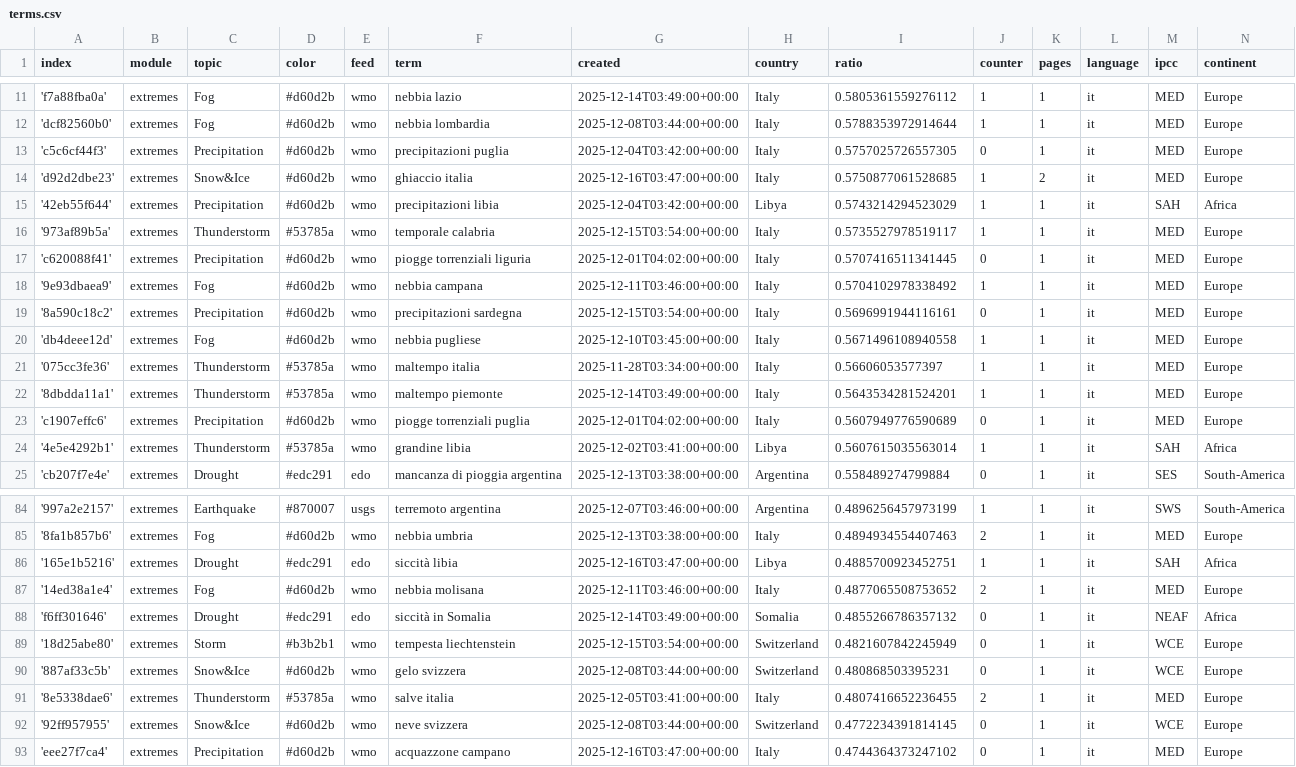
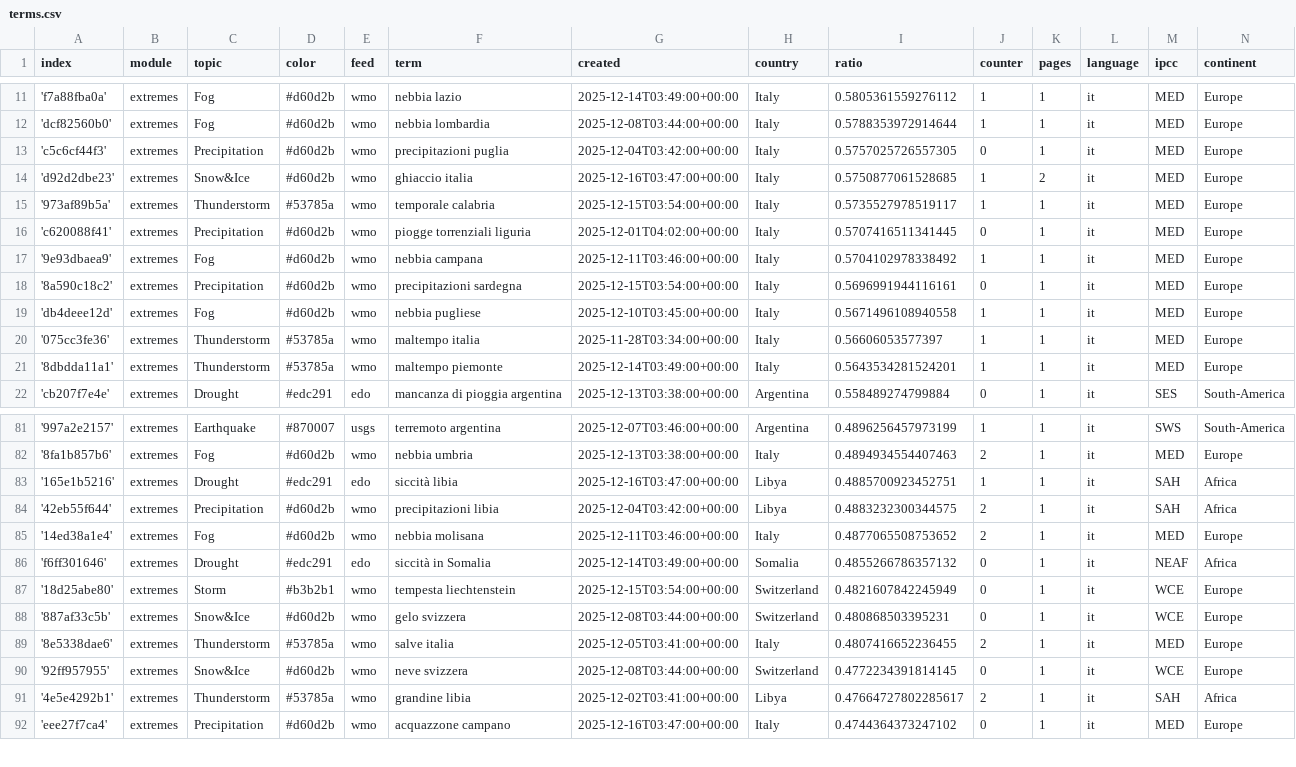
Before and after one commit to annajungfleischnews/italianExtremes, a CSV file: terms.csv, drawn as a sheet; only a part is shown, gaps mark what is left out.

Commit message:
Commit from GitHub Actions (harvest:0.0)

```diff
--- a/terms.csv
+++ b/terms.csv
@@ -14,3 +14,2 @@ index,module,topic,color,feed,term,created,country,ratio,counter,pages,language,
 'd92d2dbe23',extremes,Snow&Ice,#d60d2b,wmo,ghiaccio italia,2025-12-16T03:47:00+00:00,Italy,0.5750877061528685,1,2,it,MED,Europe
-'42eb55f644',extremes,Precipitation,#d60d2b,wmo,precipitazioni libia,2025-12-04T03:42:00+00:00,Libya,0.5743214294523029,1,1,it,SAH,Africa
 '973af89b5a',extremes,Thunderstorm,#53785a,wmo,temporale calabria,2025-12-15T03:54:00+00:00,Italy,0.5735527978519117,1,1,it,MED,Europe
@@ -22,4 +21,2 @@ index,module,topic,color,feed,term,created,country,ratio,counter,pages,language,
 '8dbdda11a1',extremes,Thunderstorm,#53785a,wmo,maltempo piemonte,2025-12-14T03:49:00+00:00,Italy,0.5643534281524201,1,1,it,MED,Europe
-'c1907effc6',extremes,Precipitation,#d60d2b,wmo,piogge torrenziali puglia,2025-12-01T04:02:00+00:00,Italy,0.5607949776590689,0,1,it,MED,Europe
-'4e5e4292b1',extremes,Thunderstorm,#53785a,wmo,grandine libia,2025-12-02T03:41:00+00:00,Libya,0.5607615035563014,1,1,it,SAH,Africa
 'cb207f7e4e',extremes,Drought,#edc291,edo,mancanza di pioggia argentina,2025-12-13T03:38:00+00:00,Argentina,0.558489274799884,0,1,it,SES,South-America
@@ -86,2 +83,3 @@ index,module,topic,color,feed,term,created,country,ratio,counter,pages,language,
 '165e1b5216',extremes,Drought,#edc291,edo,siccità libia,2025-12-16T03:47:00+00:00,Libya,0.4885700923452751,1,1,it,SAH,Africa
+'42eb55f644',extremes,Precipitation,#d60d2b,wmo,precipitazioni libia,2025-12-04T03:42:00+00:00,Libya,0.4883232300344575,2,1,it,SAH,Africa
 '14ed38a1e4',extremes,Fog,#d60d2b,wmo,nebbia molisana,2025-12-11T03:46:00+00:00,Italy,0.4877065508753652,2,1,it,MED,Europe
@@ -92,2 +90,3 @@ index,module,topic,color,feed,term,created,country,ratio,counter,pages,language,
 '92ff957955',extremes,Snow&Ice,#d60d2b,wmo,neve svizzera,2025-12-08T03:44:00+00:00,Switzerland,0.4772234391814145,0,1,it,WCE,Europe
+'4e5e4292b1',extremes,Thunderstorm,#53785a,wmo,grandine libia,2025-12-02T03:41:00+00:00,Libya,0.47664727802285617,2,1,it,SAH,Africa
 'eee27f7ca4',extremes,Precipitation,#d60d2b,wmo,acquazzone campano,2025-12-16T03:47:00+00:00,Italy,0.4744364373247102,0,1,it,MED,Europe
```
